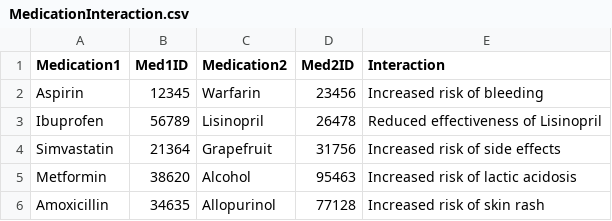
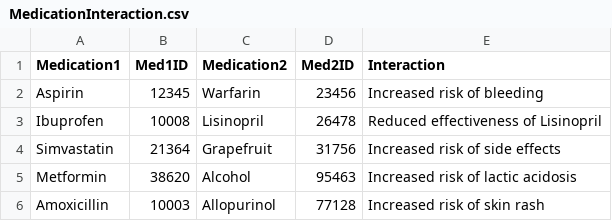
Before and after one commit to CieranW/SFWE301-Project, a CSV file: PrescriptionProcessing/MedicationInteraction.csv, drawn as a sheet.

```diff
--- a/PrescriptionProcessing/MedicationInteraction.csv
+++ b/PrescriptionProcessing/MedicationInteraction.csv
@@ -2,5 +2,5 @@ Medication1,Med1ID,Medication2,Med2ID,Interaction
 Aspirin,12345,Warfarin,23456,Increased risk of bleeding
-Ibuprofen,56789,Lisinopril,26478,Reduced effectiveness of Lisinopril
+Ibuprofen,10008,Lisinopril,26478,Reduced effectiveness of Lisinopril
 Simvastatin,21364,Grapefruit,31756,Increased risk of side effects
 Metformin,38620,Alcohol,95463,Increased risk of lactic acidosis
-Amoxicillin,34635,Allopurinol,77128,Increased risk of skin rash
+Amoxicillin,10003,Allopurinol,77128,Increased risk of skin rash
```
Also changed, not shown: PrescriptionProcessing/Allergies.csv, 1 other file.
